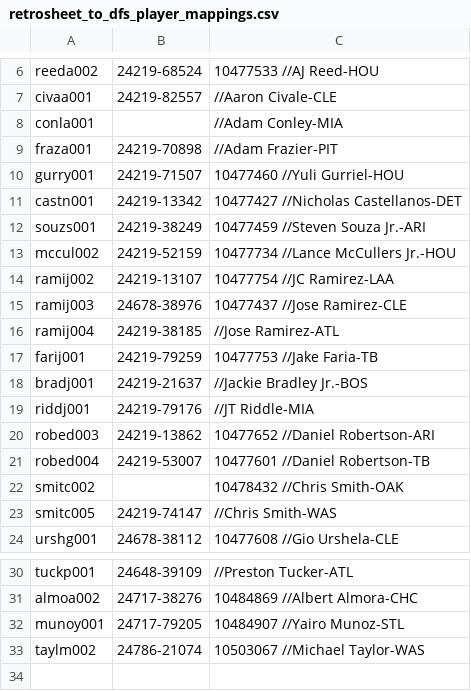
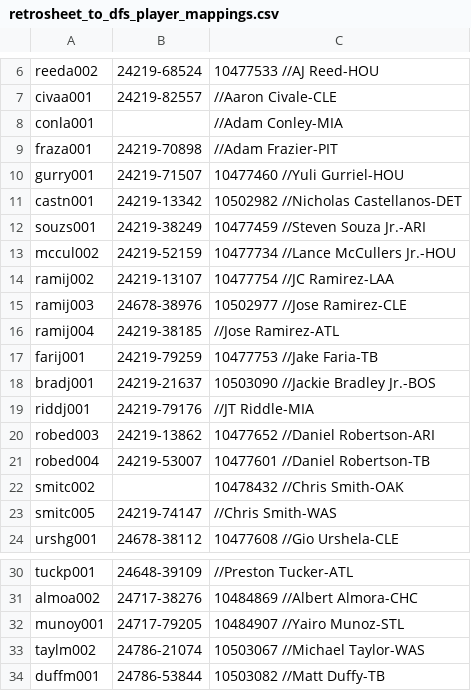
Before and after one commit to tscoggan/dfs-tools, a CSV file: dfs-tools/build/retrosheet_to_dfs_player_mappings.csv, drawn as a sheet; only a part is shown, gaps mark what is left out.

Commit message:
Player mappings

```diff
--- a/dfs-tools/build/retrosheet_to_dfs_player_mappings.csv
+++ b/dfs-tools/build/retrosheet_to_dfs_player_mappings.csv
@@ -10,3 +10,3 @@ fraza001,24219-70898, //Adam Frazier-PIT
 gurry001,24219-71507,10477460 //Yuli Gurriel-HOU
-castn001,24219-13342,10477427 //Nicholas Castellanos-DET
+castn001,24219-13342,10502982 //Nicholas Castellanos-DET
 souzs001,24219-38249,10477459 //Steven Souza Jr.-ARI
@@ -14,6 +14,6 @@ mccul002,24219-52159,10477734 //Lance McCullers Jr.-HOU
 ramij002,24219-13107,10477754 //JC Ramirez-LAA
-ramij003,24678-38976,10477437 //Jose Ramirez-CLE
+ramij003,24678-38976,10502977 //Jose Ramirez-CLE
 ramij004,24219-38185, //Jose Ramirez-ATL
 farij001,24219-79259,10477753 //Jake Faria-TB
-bradj001,24219-21637, //Jackie Bradley Jr.-BOS
+bradj001,24219-21637,10503090 //Jackie Bradley Jr.-BOS
 riddj001,24219-79176, //JT Riddle-MIA
@@ -33 +33,2 @@ munoy001,24717-79205,10484907 //Yairo Munoz-STL
 taylm002,24786-21074,10503067 //Michael Taylor-WAS
+duffm001,24786-53844,10503082 //Matt Duffy-TB
```
